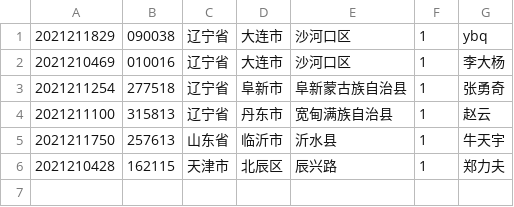
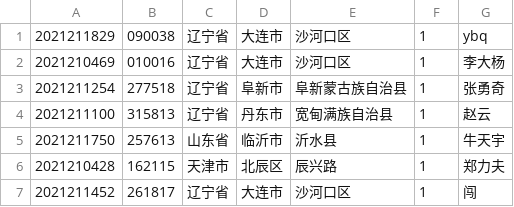
Before and after one commit to ybq666/dongcai-clcok, a CSV file: userdata.csv, drawn as a sheet; the diff names each change by its address in the sheet, - before the commit and + after, or states it on an @@ line.

Commit message:
Update userdata.csv
add chuang

```diff
--- a/userdata.csv
+++ b/userdata.csv
+row 7: 2021211452 | 261817 | 辽宁省 | 大连市 | 沙河口区 | 1 | 闯
```
